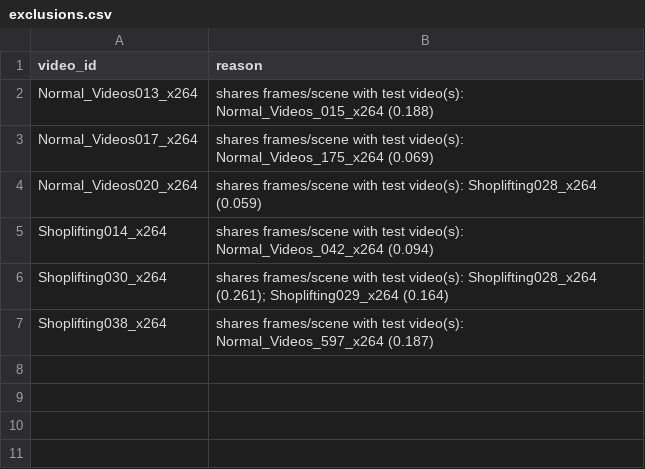
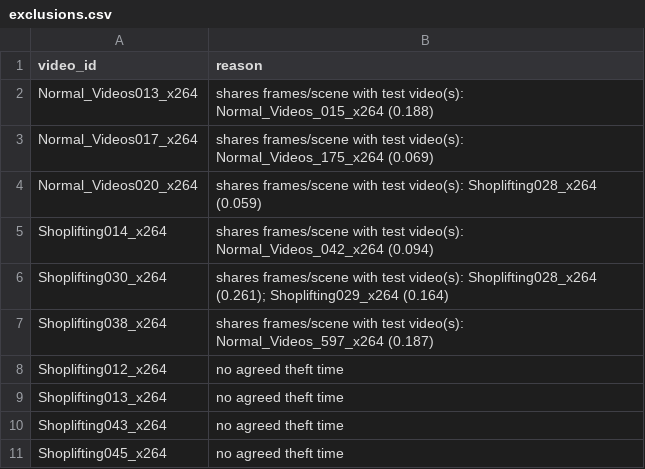
Before and after one commit to shra012/KryptonxWatch, a CSV file: model/study/v1/exclusions.csv, drawn as a sheet; the diff names each change by its address in the sheet, - before the commit and + after, or states it on an @@ line.

```diff
--- a/model/study/v1/exclusions.csv
+++ b/model/study/v1/exclusions.csv
+row 8: Shoplifting012_x264 | no agreed theft time
+row 9: Shoplifting013_x264 | no agreed theft time
+row 10: Shoplifting043_x264 | no agreed theft time
+row 11: Shoplifting045_x264 | no agreed theft time
```
Also changed, not shown: model/study/v1/splits.csv, 1 other file.
